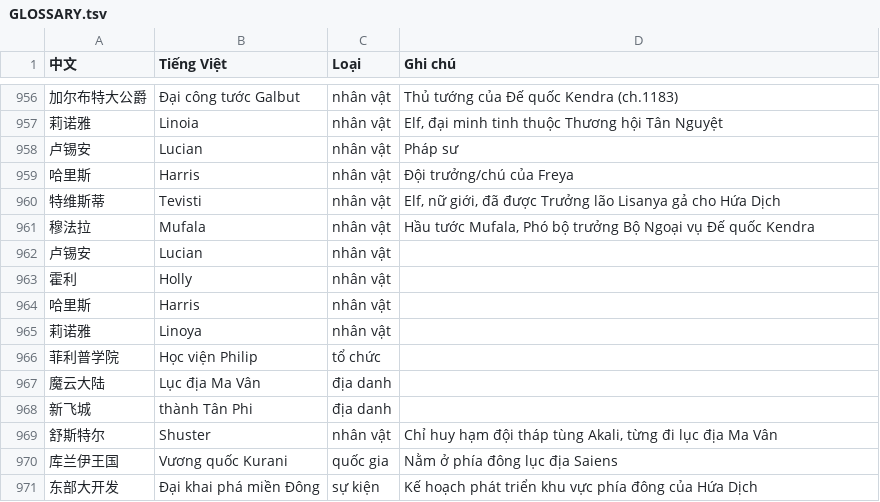
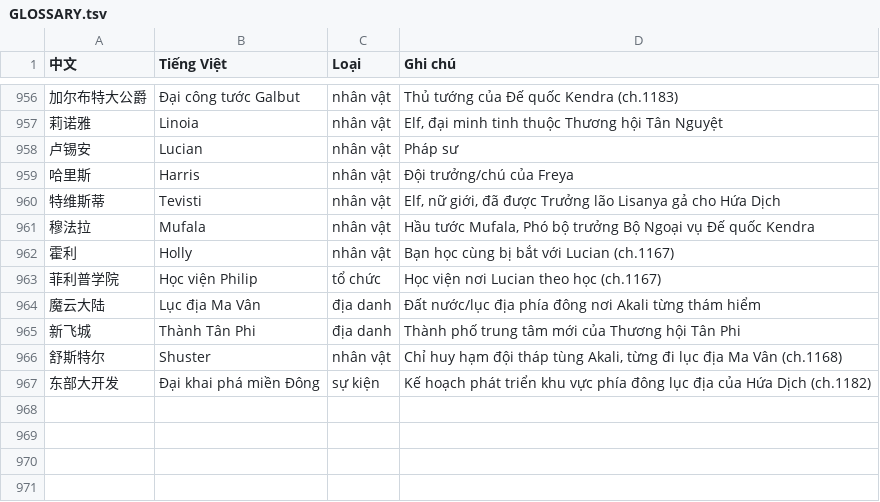
Before and after one commit to phuythanh/truyen-ma-phap-cong-nghiep, a TSV file: memo/GLOSSARY.tsv, drawn as a sheet; only a part is shown, gaps mark what is left out.

Commit message:
chore: unify Linoia spelling in chapters 1170-1171, clean duplicate glossary entries, update progress/rolling summaries and rebuild EPUB

```diff
--- a/memo/GLOSSARY.tsv
+++ b/memo/GLOSSARY.tsv
@@ -961,11 +961,7 @@
 穆法拉	Mufala	nhân vật	Hầu tước Mufala, Phó bộ trưởng Bộ Ngoại vụ Đế quốc Kendra
-卢锡安	Lucian	nhân vật	
-霍利	Holly	nhân vật	
-哈里斯	Harris	nhân vật	
-莉诺雅	Linoya	nhân vật	
-菲利普学院	Học viện Philip	tổ chức	
-魔云大陆	Lục địa Ma Vân	địa danh	
-新飞城	thành Tân Phi	địa danh	
-舒斯特尔	Shuster	nhân vật	Chỉ huy hạm đội tháp tùng Akali, từng đi lục địa Ma Vân
-库兰伊王国	Vương quốc Kurani	quốc gia	Nằm ở phía đông lục địa Saiens
-东部大开发	Đại khai phá miền Đông	sự kiện	Kế hoạch phát triển khu vực phía đông của Hứa Dịch
+霍利	Holly	nhân vật	Bạn học cùng bị bắt với Lucian (ch.1167)
+菲利普学院	Học viện Philip	tổ chức	Học viện nơi Lucian theo học (ch.1167)
+魔云大陆	Lục địa Ma Vân	địa danh	Đất nước/lục địa phía đông nơi Akali từng thám hiểm
+新飞城	Thành Tân Phi	địa danh	Thành phố trung tâm mới của Thương hội Tân Phi
+舒斯特尔	Shuster	nhân vật	Chỉ huy hạm đội tháp tùng Akali, từng đi lục địa Ma Vân (ch.1168)
+东部大开发	Đại khai phá miền Đông	sự kiện	Kế hoạch phát triển khu vực phía đông lục địa của Hứa Dịch (ch.1182)
```
Also changed, not shown: scratchpad/qa_output.csv, 7 other files.
